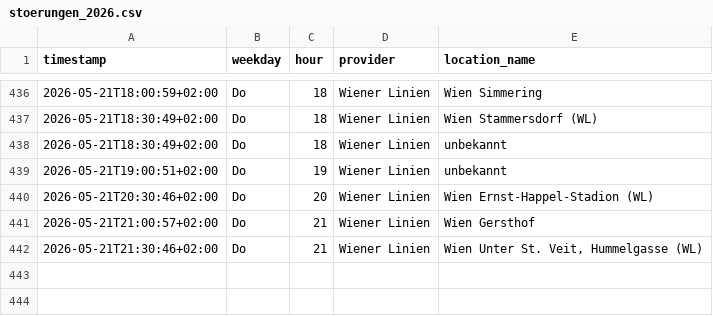
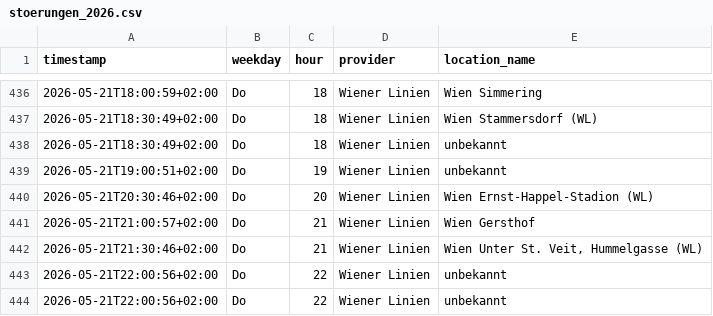
Before and after one commit to Origamihase/wien-oepnv, a CSV file: data/stats/stoerungen_2026.csv, drawn as a sheet; only a part is shown, gaps mark what is left out; the diff names each change by its address in the sheet, - before the commit and + after, or states it on an @@ line.

```diff
--- a/data/stats/stoerungen_2026.csv
+++ b/data/stats/stoerungen_2026.csv
+row 443: 2026-05-21T22:00:56+02:00 | Do | 22 | Wiener Linien | unbekannt
+row 444: 2026-05-21T22:00:56+02:00 | Do | 22 | Wiener Linien | unbekannt
```
Also changed, not shown: data/stats/stammstrecke_2026.csv, 8 other files.
